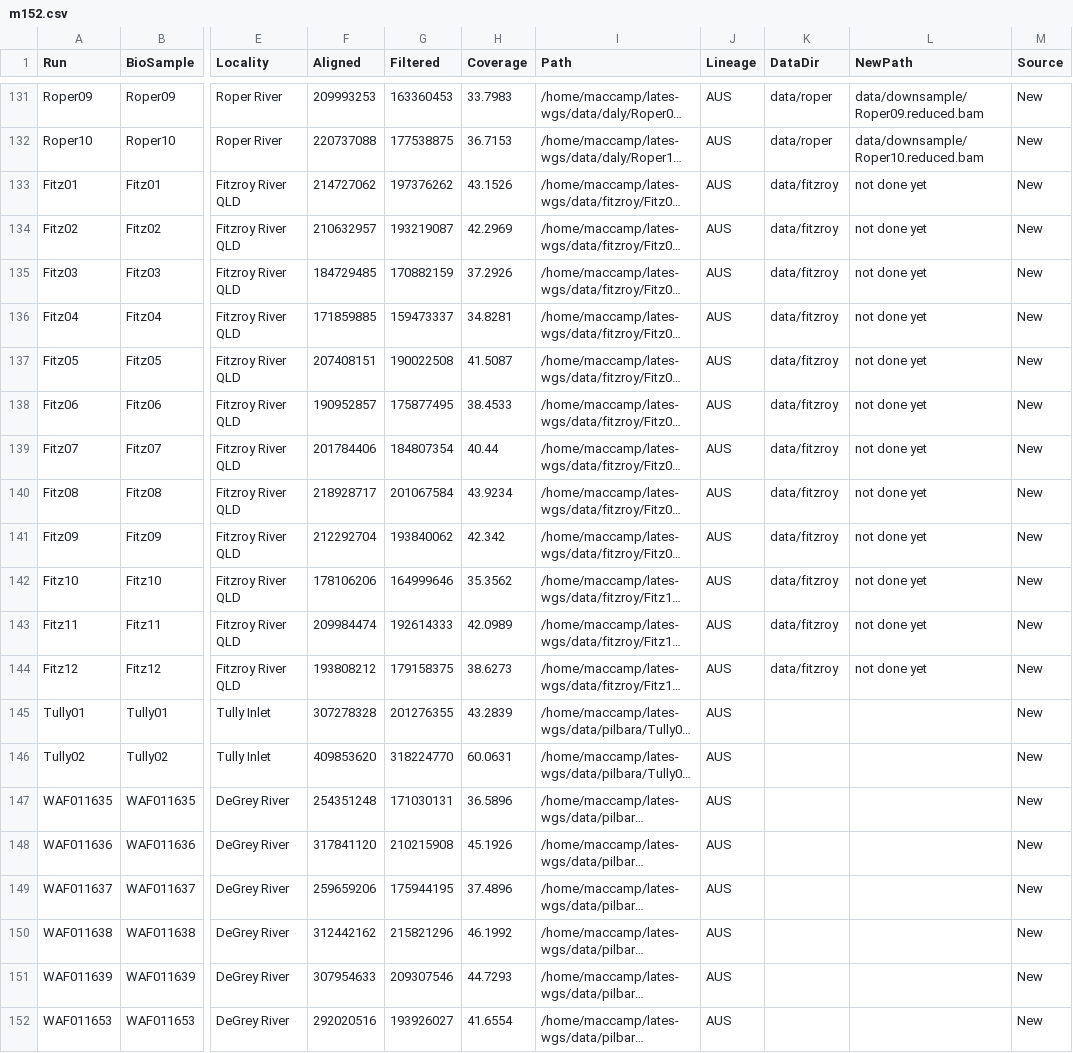
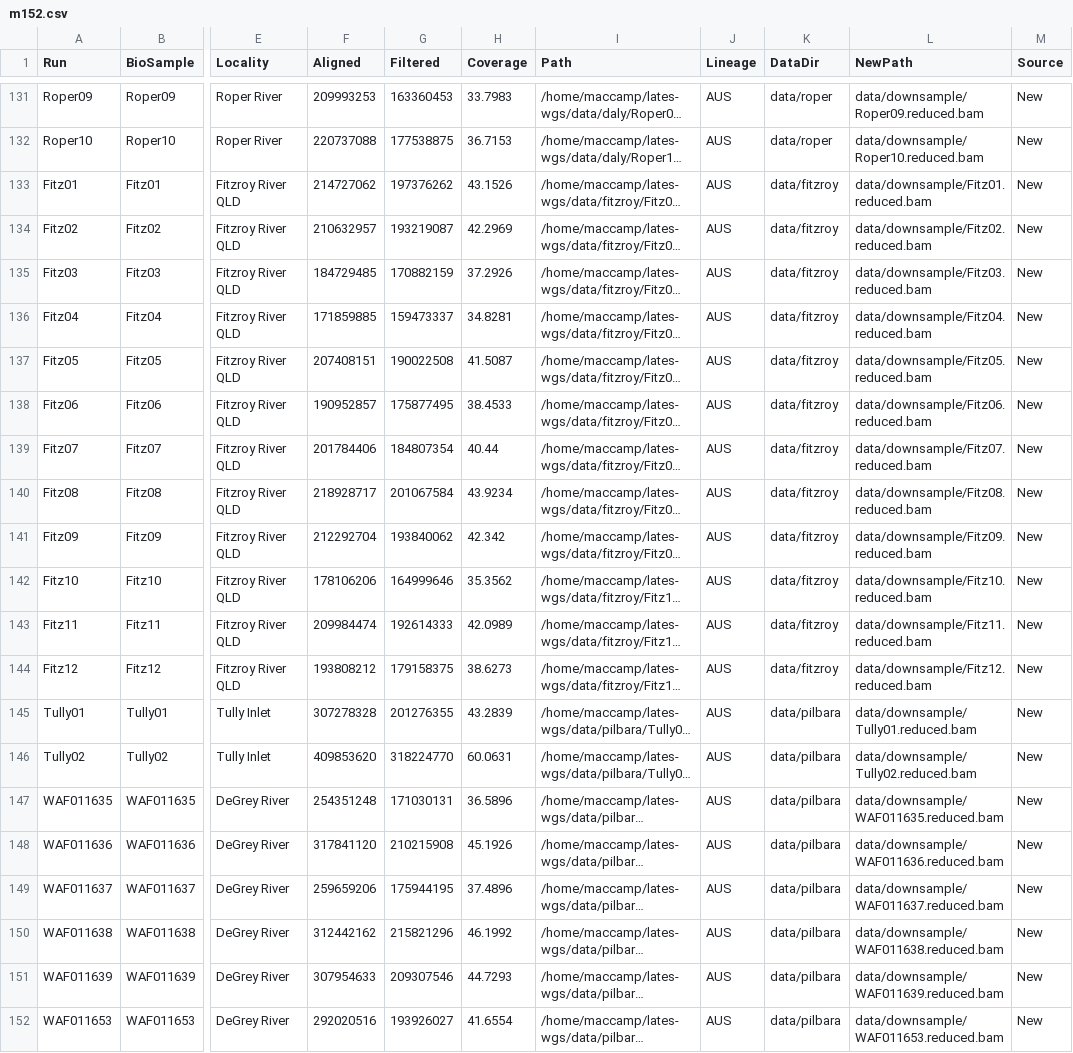
Before and after one commit to MacCampbell/lates-wgs, a CSV file: meta/m152.csv, drawn as a sheet; only a part is shown, gaps mark what is left out; long unchanged cells end in …; the diff names each change by its address in the sheet, - before the commit and + after, or states it on an @@ line.

Commit message:
Downsampling new data

```diff
--- a/meta/m152.csv
+++ b/meta/m152.csv
-L133 (NewPath): not done yet
+L133 (NewPath): data/downsample/Fitz01.reduced.bam
-L134 (NewPath): not done yet
+L134 (NewPath): data/downsample/Fitz02.reduced.bam
-L135 (NewPath): not done yet
+L135 (NewPath): data/downsample/Fitz03.reduced.bam
-L136 (NewPath): not done yet
+L136 (NewPath): data/downsample/Fitz04.reduced.bam
-L137 (NewPath): not done yet
+L137 (NewPath): data/downsample/Fitz05.reduced.bam
-L138 (NewPath): not done yet
+L138 (NewPath): data/downsample/Fitz06.reduced.bam
-L139 (NewPath): not done yet
+L139 (NewPath): data/downsample/Fitz07.reduced.bam
-L140 (NewPath): not done yet
+L140 (NewPath): data/downsample/Fitz08.reduced.bam
-L141 (NewPath): not done yet
+L141 (NewPath): data/downsample/Fitz09.reduced.bam
-L142 (NewPath): not done yet
+L142 (NewPath): data/downsample/Fitz10.reduced.bam
-L143 (NewPath): not done yet
+L143 (NewPath): data/downsample/Fitz11.reduced.bam
-L144 (NewPath): not done yet
+L144 (NewPath): data/downsample/Fitz12.reduced.bam
-K145:K152 (DataDir): (empty)
+K145:K152 (DataDir): data/pilbara
-L145 (NewPath): (empty)
+L145 (NewPath): data/downsample/Tully01.reduced.bam
-L146 (NewPath): (empty)
+L146 (NewPath): data/downsample/Tully02.reduced.bam
-L147 (NewPath): (empty)
+L147 (NewPath): data/downsample/WAF011635.reduced.bam
-L148 (NewPath): (empty)
+L148 (NewPath): data/downsample/WAF011636.reduced.bam
-L149 (NewPath): (empty)
+L149 (NewPath): data/downsample/WAF011637.reduced.bam
-L150 (NewPath): (empty)
+L150 (NewPath): data/downsample/WAF011638.reduced.bam
-L151 (NewPath): (empty)
+L151 (NewPath): data/downsample/WAF011639.reduced.bam
-L152 (NewPath): (empty)
+L152 (NewPath): data/downsample/WAF011653.reduced.bam
```
Also changed, not shown: 7 other files.
